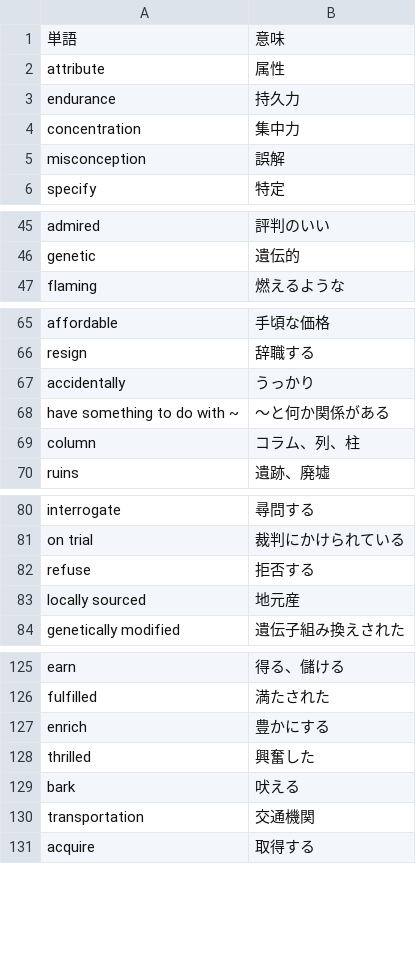
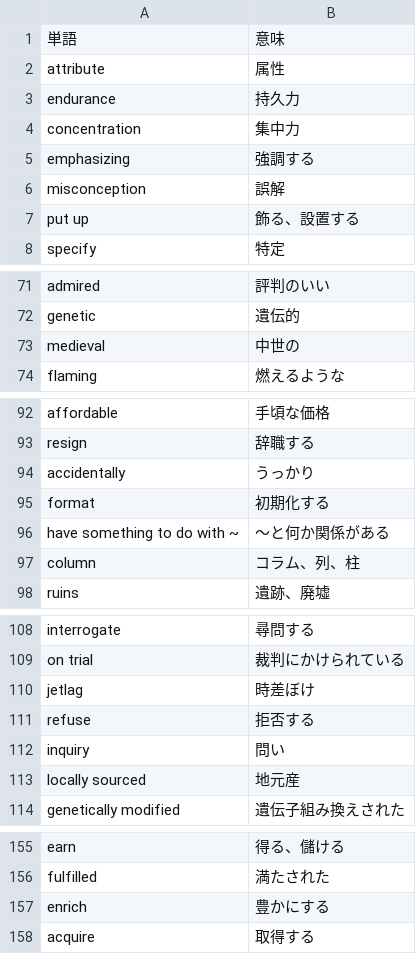
Before and after one commit to reichii2525/my-english-quiz, a CSV file: 英単語 - シート1.csv, drawn as a sheet; only a part is shown, gaps mark what is left out; the diff covers the shown part only.

```diff
--- a/英単語 - シート1.csv
+++ b/英単語 - シート1.csv
@@ -4,3 +4,5 @@ endurance,持久力
 concentration,集中力
+emphasizing,強調する
 misconception,誤解
+put up,飾る、設置する
 specify,特定
@@ -46,2 +72,3 @@ admired,評判のいい
 genetic,遺伝的
+medieval,中世の
 flaming,燃えるような
@@ -67,2 +94,3 @@ resign,辞職する
 accidentally,うっかり
+format ,初期化する
 have something to do with ~,〜と何か関係がある
@@ -81,3 +109,5 @@ interrogate,尋問する
 on trial,裁判にかけられている
+jetlag,時差ぼけ
 refuse,拒否する
+inquiry,問い
 locally sourced,地元産
@@ -127,5 +157,2 @@ fulfilled,満たされた
 enrich,豊かにする
-thrilled,興奮した
-bark,吠える
-transportation,交通機関
 acquire,取得する
```
Also changed, not shown: 59 added rows elsewhere in this file.
